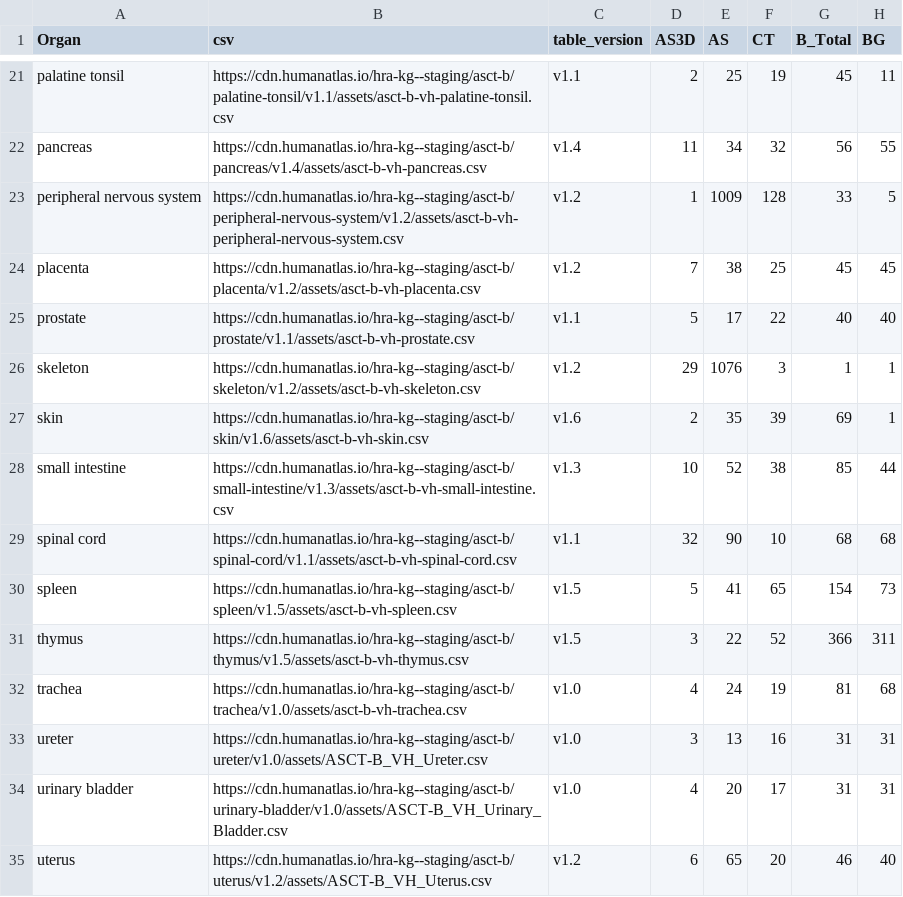
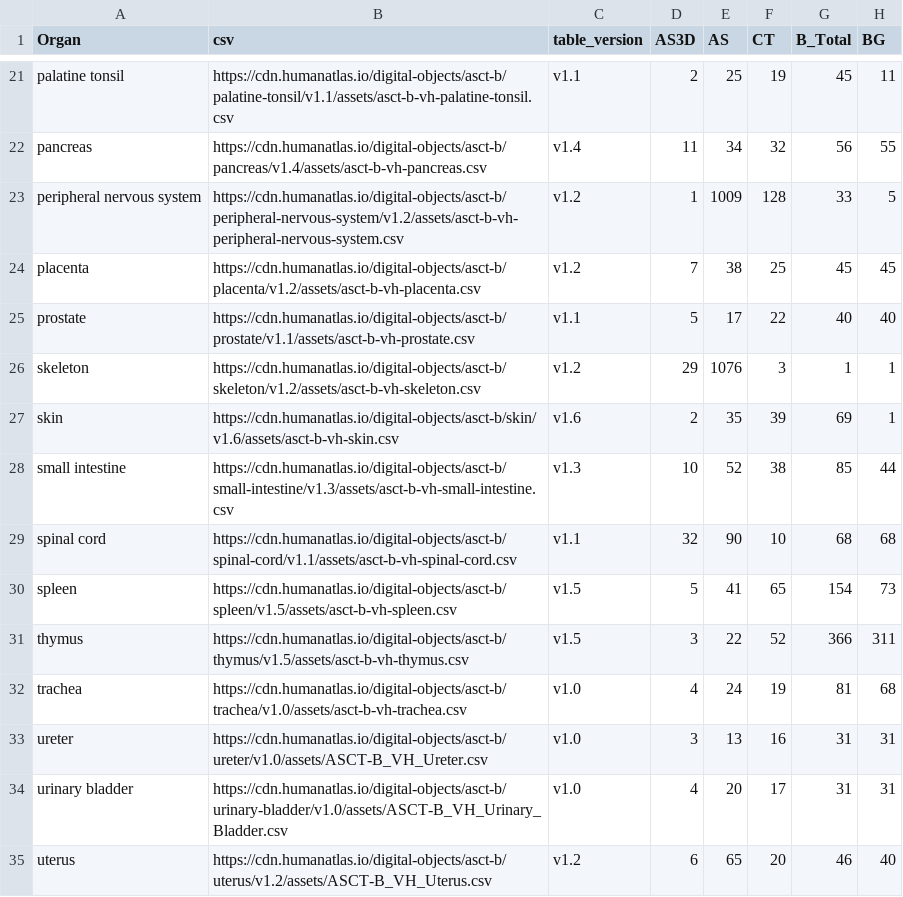
Before and after one commit to hubmapconsortium/hra-ui, a CSV file: apps/humanatlas.io/src/assets/content/asctb-tables-page/table-data/asctb_release10.csv, drawn as a sheet; only a part is shown, gaps mark what is left out; the diff covers the shown part only; the diff names each change by its address in the sheet, - before the commit and + after, or states it on an @@ line.

```diff
--- a/apps/humanatlas.io/src/assets/content/asctb-tables-page/table-data/asctb_release10.csv
+++ b/apps/humanatlas.io/src/assets/content/asctb-tables-page/table-data/asctb_release10.csv
-B21 (csv): https://cdn.humanatlas.io/hra-kg--staging/asct-b/palatine-tonsil/v1.1/assets/asct-b-vh-palatine-tonsil.csv
+B21 (csv): https://cdn.humanatlas.io/digital-objects/asct-b/palatine-tonsil/v1.1/assets/asct-b-vh-palatine-tonsil.csv
-B22 (csv): https://cdn.humanatlas.io/hra-kg--staging/asct-b/pancreas/v1.4/assets/asct-b-vh-pancreas.csv
+B22 (csv): https://cdn.humanatlas.io/digital-objects/asct-b/pancreas/v1.4/assets/asct-b-vh-pancreas.csv
-B23 (csv): https://cdn.humanatlas.io/hra-kg--staging/asct-b/peripheral-nervous-system/v1.2/assets/asct-b-vh-peripheral-nervous-system.csv
+B23 (csv): https://cdn.humanatlas.io/digital-objects/asct-b/peripheral-nervous-system/v1.2/assets/asct-b-vh-peripheral-nervous-system.csv
-B24 (csv): https://cdn.humanatlas.io/hra-kg--staging/asct-b/placenta/v1.2/assets/asct-b-vh-placenta.csv
+B24 (csv): https://cdn.humanatlas.io/digital-objects/asct-b/placenta/v1.2/assets/asct-b-vh-placenta.csv
-B25 (csv): https://cdn.humanatlas.io/hra-kg--staging/asct-b/prostate/v1.1/assets/asct-b-vh-prostate.csv
+B25 (csv): https://cdn.humanatlas.io/digital-objects/asct-b/prostate/v1.1/assets/asct-b-vh-prostate.csv
-B26 (csv): https://cdn.humanatlas.io/hra-kg--staging/asct-b/skeleton/v1.2/assets/asct-b-vh-skeleton.csv
+B26 (csv): https://cdn.humanatlas.io/digital-objects/asct-b/skeleton/v1.2/assets/asct-b-vh-skeleton.csv
-B27 (csv): https://cdn.humanatlas.io/hra-kg--staging/asct-b/skin/v1.6/assets/asct-b-vh-skin.csv
+B27 (csv): https://cdn.humanatlas.io/digital-objects/asct-b/skin/v1.6/assets/asct-b-vh-skin.csv
-B28 (csv): https://cdn.humanatlas.io/hra-kg--staging/asct-b/small-intestine/v1.3/assets/asct-b-vh-small-intestine.csv
+B28 (csv): https://cdn.humanatlas.io/digital-objects/asct-b/small-intestine/v1.3/assets/asct-b-vh-small-intestine.csv
-B29 (csv): https://cdn.humanatlas.io/hra-kg--staging/asct-b/spinal-cord/v1.1/assets/asct-b-vh-spinal-cord.csv
+B29 (csv): https://cdn.humanatlas.io/digital-objects/asct-b/spinal-cord/v1.1/assets/asct-b-vh-spinal-cord.csv
-B30 (csv): https://cdn.humanatlas.io/hra-kg--staging/asct-b/spleen/v1.5/assets/asct-b-vh-spleen.csv
+B30 (csv): https://cdn.humanatlas.io/digital-objects/asct-b/spleen/v1.5/assets/asct-b-vh-spleen.csv
-B31 (csv): https://cdn.humanatlas.io/hra-kg--staging/asct-b/thymus/v1.5/assets/asct-b-vh-thymus.csv
+B31 (csv): https://cdn.humanatlas.io/digital-objects/asct-b/thymus/v1.5/assets/asct-b-vh-thymus.csv
-B32 (csv): https://cdn.humanatlas.io/hra-kg--staging/asct-b/trachea/v1.0/assets/asct-b-vh-trachea.csv
+B32 (csv): https://cdn.humanatlas.io/digital-objects/asct-b/trachea/v1.0/assets/asct-b-vh-trachea.csv
-B33 (csv): https://cdn.humanatlas.io/hra-kg--staging/asct-b/ureter/v1.0/assets/ASCT-B_VH_Ureter.csv
+B33 (csv): https://cdn.humanatlas.io/digital-objects/asct-b/ureter/v1.0/assets/ASCT-B_VH_Ureter.csv
-B34 (csv): https://cdn.humanatlas.io/hra-kg--staging/asct-b/urinary-bladder/v1.0/assets/ASCT-B_VH_Urinary_Bladder.csv
+B34 (csv): https://cdn.humanatlas.io/digital-objects/asct-b/urinary-bladder/v1.0/assets/ASCT-B_VH_Urinary_Bladder.csv
-B35 (csv): https://cdn.humanatlas.io/hra-kg--staging/asct-b/uterus/v1.2/assets/ASCT-B_VH_Uterus.csv
+B35 (csv): https://cdn.humanatlas.io/digital-objects/asct-b/uterus/v1.2/assets/ASCT-B_VH_Uterus.csv
```
Also changed, not shown: 32 edited cells elsewhere in this file, apps/humanatlas.io/src/assets/content/2d-ftu-illustrations/table-data/ftu-cell-counts.csv, apps/humanatlas.io/src/assets/content/omap-page/table-data/omaps_release10.csv, 2 other files.
